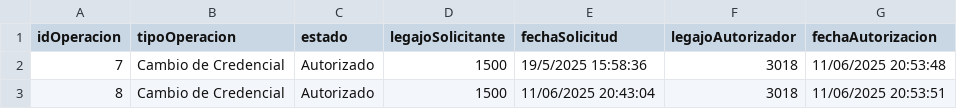
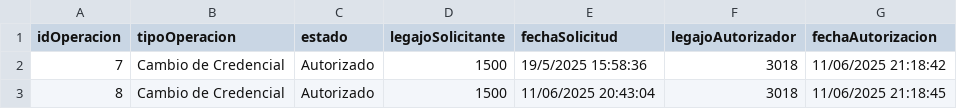
Before and after one commit to Santialt/TPCAI, a CSV file: TemplateTPCorto/Persistencia/DataBase/Tablas/autorizacion.csv, drawn as a sheet.

```diff
--- a/TemplateTPCorto/Persistencia/DataBase/Tablas/autorizacion.csv
+++ b/TemplateTPCorto/Persistencia/DataBase/Tablas/autorizacion.csv
@@ -1,3 +1,3 @@
 idOperacion;tipoOperacion;estado;legajoSolicitante;fechaSolicitud;legajoAutorizador;fechaAutorizacion
-7;Cambio de Credencial;Autorizado;1500;19/5/2025 15:58:36;3018;11/06/2025 20:53:48
-8;Cambio de Credencial;Autorizado;1500;11/06/2025 20:43:04;3018;11/06/2025 20:53:51
+7;Cambio de Credencial;Autorizado;1500;19/5/2025 15:58:36;3018;11/06/2025 21:18:42
+8;Cambio de Credencial;Autorizado;1500;11/06/2025 20:43:04;3018;11/06/2025 21:18:45
```
Also changed, not shown: 1 other file.
